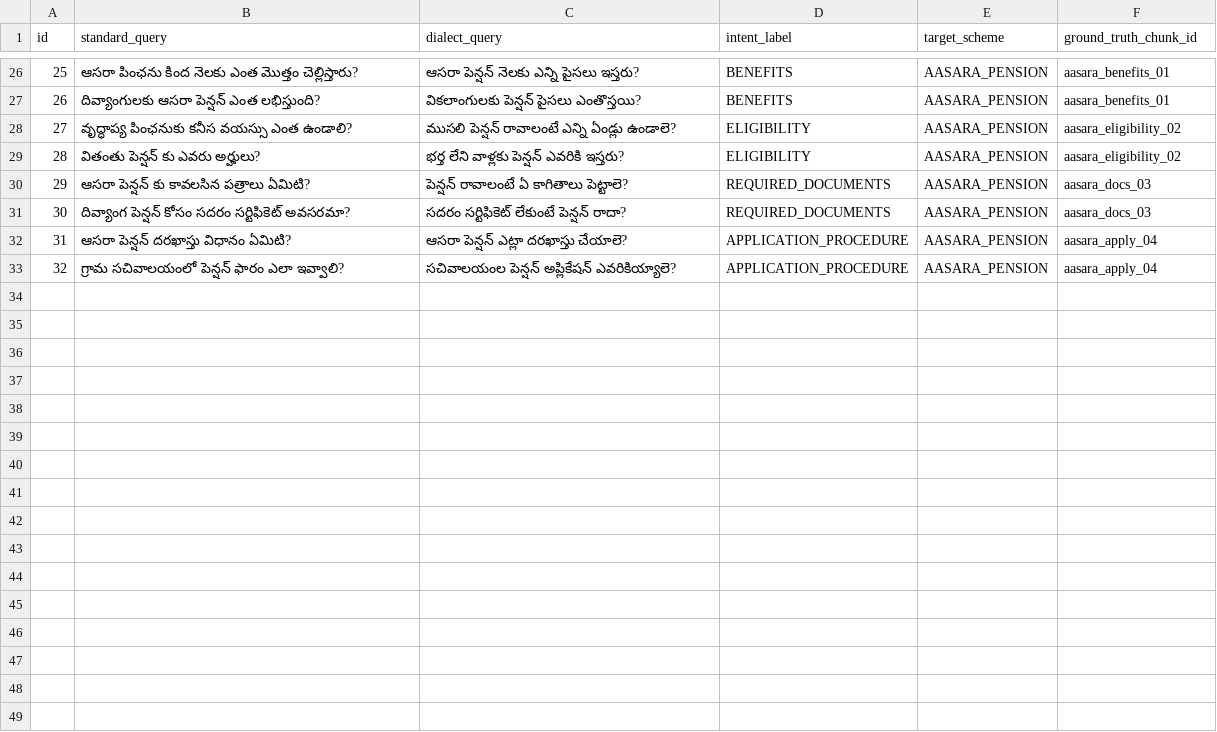
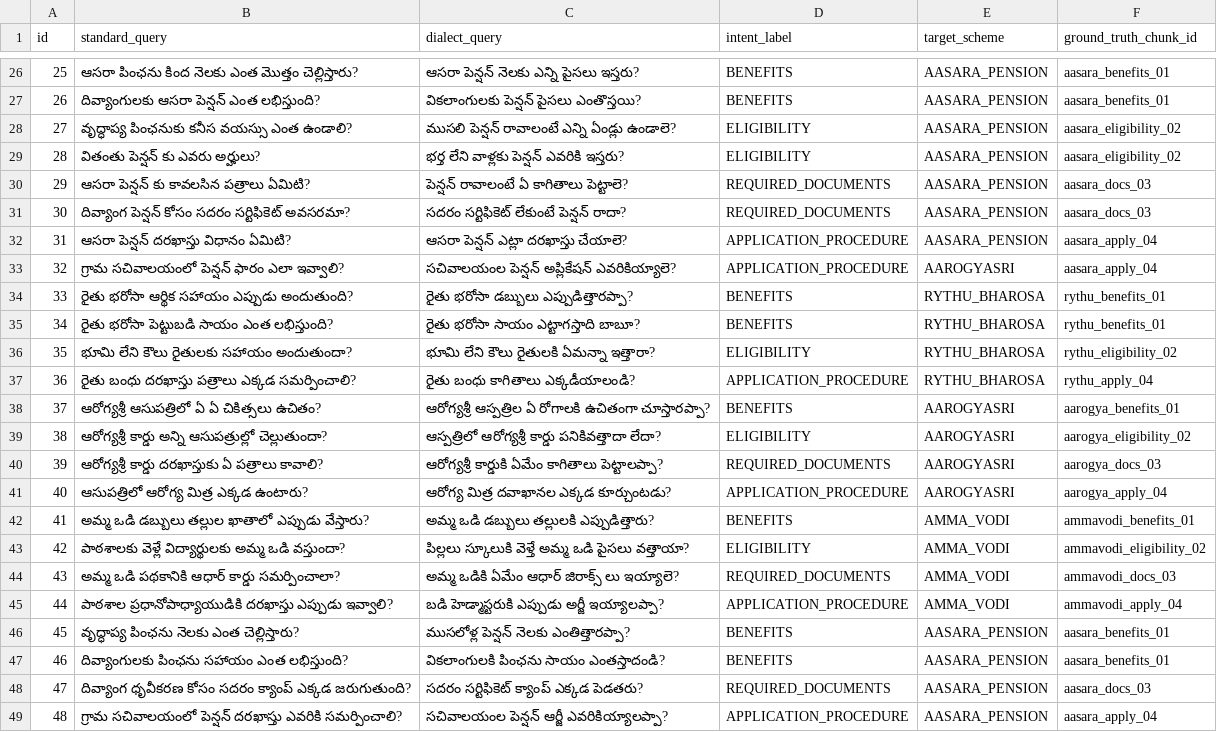
Before and after one commit to Deekshitha-1310/telugu-civic-assistant, a CSV file: data/queries_master.csv, drawn as a sheet; only a part is shown, gaps mark what is left out.

Commit message:
Update Telugu civic lexicon, schemes data, queries master, and dataset manifest

```diff
--- a/data/queries_master.csv
+++ b/data/queries_master.csv
@@ -32,2 +32,18 @@ id,standard_query,dialect_query,intent_label,target_scheme,ground_truth_chunk_id
 31,ఆసరా పెన్షన్ దరఖాస్తు విధానం ఏమిటి?,ఆసరా పెన్షన్ ఎట్లా దరఖాస్తు చేయాలె?,APPLICATION_PROCEDURE,AASARA_PENSION,aasara_apply_04
-32,గ్రామ సచివాలయంలో పెన్షన్ ఫారం ఎలా ఇవ్వాలి?,సచివాలయంల పెన్షన్ అప్లికేషన్ ఎవరికియ్యాలె?,APPLICATION_PROCEDURE,AASARA_PENSION,aasara_apply_04
+32,గ్రామ సచివాలయంలో పెన్షన్ ఫారం ఎలా ఇవ్వాలి?,సచివాలయంల పెన్షన్ అప్లికేషన్ ఎవరికియ్యాలె?,APPLICATION_PROCEDURE,AAROGYASRI,aasara_apply_04
+33,రైతు భరోసా ఆర్థిక సహాయం ఎప్పుడు అందుతుంది?,రైతు భరోసా డబ్బులు ఎప్పుడిత్తారప్పా?,BENEFITS,RYTHU_BHAROSA,rythu_benefits_01
+34,రైతు భరోసా పెట్టుబడి సాయం ఎంత లభిస్తుంది?,రైతు భరోసా సాయం ఎట్టాగస్తాది బాబూ?,BENEFITS,RYTHU_BHAROSA,rythu_benefits_01
+35,భూమి లేని కౌలు రైతులకు సహాయం అందుతుందా?,భూమి లేని కౌలు రైతులకి ఏమన్నా ఇత్తారా?,ELIGIBILITY,RYTHU_BHAROSA,rythu_eligibility_02
+36,రైతు బంధు దరఖాస్తు పత్రాలు ఎక్కడ సమర్పించాలి?,రైతు బంధు కాగితాలు ఎక్కడీయాలండి?,APPLICATION_PROCEDURE,RYTHU_BHAROSA,rythu_apply_04
+37,ఆరోగ్యశ్రీ ఆసుపత్రిలో ఏ ఏ చికిత్సలు ఉచితం?,ఆరోగ్యశ్రీ ఆస్పత్రిల ఏ రోగాలకి ఉచితంగా చూస్తారప్పా?,BENEFITS,AAROGYASRI,aarogya_benefits_01
+38,ఆరోగ్యశ్రీ కార్డు అన్ని ఆసుపత్రుల్లో చెల్లుతుందా?,ఆస్పత్రిలో ఆరోగ్యశ్రీ కార్డు పనికివత్తాదా లేదా?,ELIGIBILITY,AAROGYASRI,aarogya_eligibility_02
+39,ఆరోగ్యశ్రీ కార్డు దరఖాస్తుకు ఏ పత్రాలు కావాలి?,ఆరోగ్యశ్రీ కార్డుకి ఏమేం కాగితాలు పెట్టాలప్పా?,REQUIRED_DOCUMENTS,AAROGYASRI,aarogya_docs_03
+40,ఆసుపత్రిలో ఆరోగ్య మిత్ర ఎక్కడ ఉంటారు?,ఆరోగ్య మిత్ర దవాఖానల ఎక్కడ కూర్చుంటడు?,APPLICATION_PROCEDURE,AAROGYASRI,aarogya_apply_04
+41,అమ్మ ఒడి డబ్బులు తల్లుల ఖాతాలో ఎప్పుడు వేస్తారు?,అమ్మ ఒడి డబ్బులు తల్లులకి ఎప్పుడిత్తారు?,BENEFITS,AMMA_VODI,ammavodi_benefits_01
+42,పాఠశాలకు వెళ్లే విద్యార్థులకు అమ్మ ఒడి వస్తుందా?,పిల్లలు స్కూలుకి వెళ్తే అమ్మ ఒడి పైసలు వత్తాయా?,ELIGIBILITY,AMMA_VODI,ammavodi_eligibility_02
+43,అమ్మ ఒడి పథకానికి ఆధార్ కార్డు సమర్పించాలా?,అమ్మ ఒడికి ఏమేం ఆధార్ జిరాక్స్ లు ఇయ్యాలె?,REQUIRED_DOCUMENTS,AMMA_VODI,ammavodi_docs_03
+44,పాఠశాల ప్రధానోపాధ్యాయుడికి దరఖాస్తు ఎప్పుడు ఇవ్వాలి?,బడి హెడ్మాస్టరుకి ఎప్పుడు అర్జీ ఇయ్యాలప్పా?,APPLICATION_PROCEDURE,AMMA_VODI,ammavodi_apply_04
+45,వృద్ధాప్య పింఛను నెలకు ఎంత చెల్లిస్తారు?,ముసలోళ్ల పెన్షన్ నెలకు ఎంతిత్తారప్పా?,BENEFITS,AASARA_PENSION,aasara_benefits_01
+46,దివ్యాంగులకు పింఛను సహాయం ఎంత లభిస్తుంది?,వికలాంగులకి పింఛను సాయం ఎంతస్తాదండి?,BENEFITS,AASARA_PENSION,aasara_benefits_01
+47,దివ్యాంగ ధృవీకరణ కోసం సదరం క్యాంప్ ఎక్కడ జరుగుతుంది?,సదరం సర్టిఫికెట్ క్యాంప్ ఎక్కడ పెడతరు?,REQUIRED_DOCUMENTS,AASARA_PENSION,aasara_docs_03
+48,గ్రామ సచివాలయంలో పెన్షన్ దరఖాస్తు ఎవరికి సమర్పించాలి?,సచివాలయంల పెన్షన్ ఆర్జీ ఎవరికియ్యాలప్పా?,APPLICATION_PROCEDURE,AASARA_PENSION,aasara_apply_04
```
Also changed, not shown: 3 other files.
